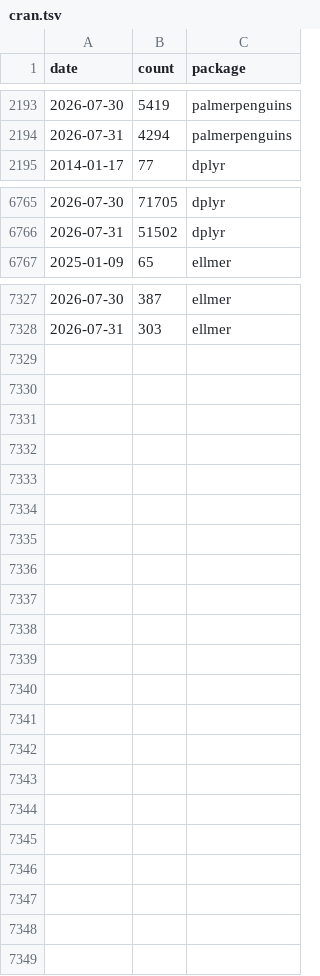
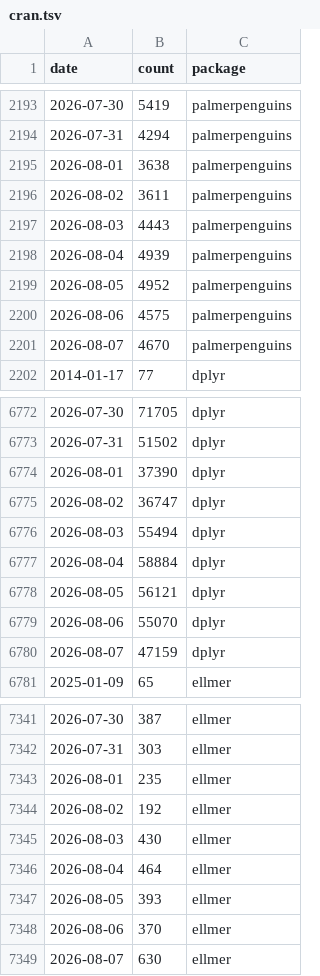
Before and after one commit to BioDataSage/fair25_metrics, a TSV file: metricminer_data/cran/cran.tsv, drawn as a sheet; only a part is shown, gaps mark what is left out; the diff names each change by its address in the sheet, - before the commit and + after, or states it on an @@ line.

```diff
--- a/metricminer_data/cran/cran.tsv
+++ b/metricminer_data/cran/cran.tsv
+row 2195: 2026-08-01 | 3638 | palmerpenguins
+row 2196: 2026-08-02 | 3611 | palmerpenguins
+row 2197: 2026-08-03 | 4443 | palmerpenguins
+row 2198: 2026-08-04 | 4939 | palmerpenguins
+row 2199: 2026-08-05 | 4952 | palmerpenguins
+row 2200: 2026-08-06 | 4575 | palmerpenguins
+row 2201: 2026-08-07 | 4670 | palmerpenguins
+row 6774: 2026-08-01 | 37390 | dplyr
+row 6775: 2026-08-02 | 36747 | dplyr
+row 6776: 2026-08-03 | 55494 | dplyr
+row 6777: 2026-08-04 | 58884 | dplyr
+row 6778: 2026-08-05 | 56121 | dplyr
+row 6779: 2026-08-06 | 55070 | dplyr
+row 6780: 2026-08-07 | 47159 | dplyr
+row 7343: 2026-08-01 | 235 | ellmer
+row 7344: 2026-08-02 | 192 | ellmer
+row 7345: 2026-08-03 | 430 | ellmer
+row 7346: 2026-08-04 | 464 | ellmer
+row 7347: 2026-08-05 | 393 | ellmer
+row 7348: 2026-08-06 | 370 | ellmer
+row 7349: 2026-08-07 | 630 | ellmer
```
